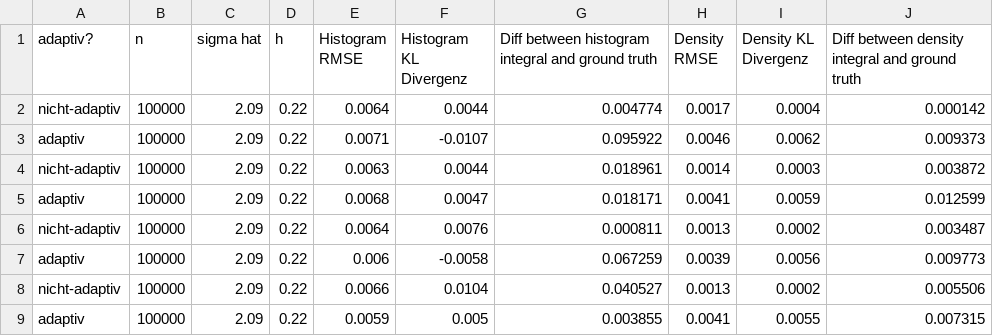
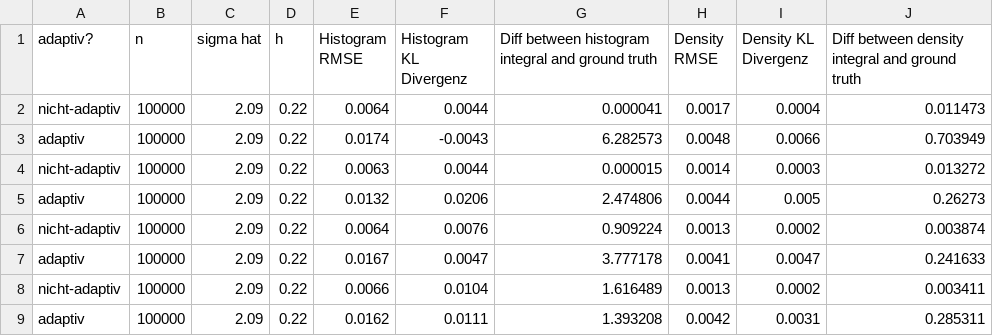
Before and after one commit to karlwilhelmtelle/Adaptive-Dichteschaetzung, a CSV file: console-data/n=100.000/n^0.33 samples per bin.csv, drawn as a sheet; only a part is shown; the diff covers the shown part only.

```diff
--- a/console-data/n=100.000/n^0.33 samples per bin.csv
+++ b/console-data/n=100.000/n^0.33 samples per bin.csv
@@ -1,9 +1,9 @@
 adaptiv?;n;sigma hat;h;Histogram RMSE;Histogram KL Divergenz;Diff between histogram integral and ground truth;Density RMSE;Density KL Divergenz;Diff between density integral and ground truth
-nicht-adaptiv;100000;2.09;0.22;0.0064;0.0044;0.004774;0.0017;0.0004;0.000142
-adaptiv;100000;2.09;0.22;0.0071;-0.0107;0.095922;0.0046;0.0062;0.009373
-nicht-adaptiv;100000;2.09;0.22;0.0063;0.0044;0.018961;0.0014;0.0003;0.003872
-adaptiv;100000;2.09;0.22;0.0068;0.0047;0.018171;0.0041;0.0059;0.012599
-nicht-adaptiv;100000;2.09;0.22;0.0064;0.0076;0.000811;0.0013;0.0002;0.003487
-adaptiv;100000;2.09;0.22;0.006;-0.0058;0.067259;0.0039;0.0056;0.009773
-nicht-adaptiv;100000;2.09;0.22;0.0066;0.0104;0.040527;0.0013;0.0002;0.005506
-adaptiv;100000;2.09;0.22;0.0059;0.005;0.003855;0.0041;0.0055;0.007315
+nicht-adaptiv;100000;2.09;0.22;0.0064;0.0044;0.000041;0.0017;0.0004;0.011473
+adaptiv;100000;2.09;0.22;0.0174;-0.0043;6.282573;0.0048;0.0066;0.703949
+nicht-adaptiv;100000;2.09;0.22;0.0063;0.0044;0.000015;0.0014;0.0003;0.013272
+adaptiv;100000;2.09;0.22;0.0132;0.0206;2.474806;0.0044;0.005;0.26273
+nicht-adaptiv;100000;2.09;0.22;0.0064;0.0076;0.909224;0.0013;0.0002;0.003874
+adaptiv;100000;2.09;0.22;0.0167;0.0047;3.777178;0.0041;0.0047;0.241633
+nicht-adaptiv;100000;2.09;0.22;0.0066;0.0104;1.616489;0.0013;0.0002;0.003411
+adaptiv;100000;2.09;0.22;0.0162;0.0111;1.393208;0.0042;0.0031;0.285311
```
Also changed, not shown: 47 edited cells elsewhere in this file, console-data/n=1.000/log10 bins.csv, console-data/n=1.000/n^0.33 samples per bin.csv, 12 other files.
